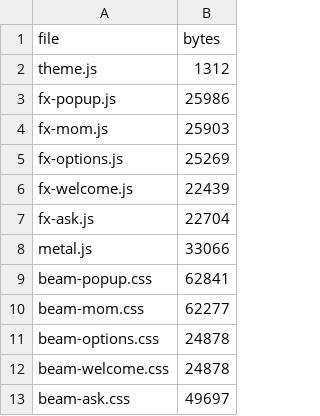
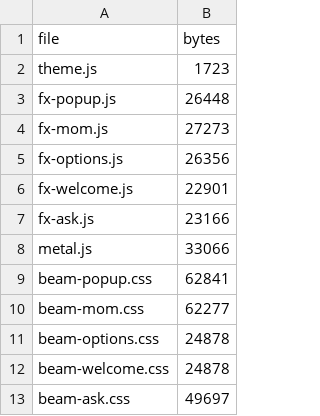
Before and after one commit to devshrawin/Debrief, a CSV file: fx/size-report.csv, drawn as a sheet.

```diff
--- a/fx/size-report.csv
+++ b/fx/size-report.csv
@@ -1,8 +1,8 @@
 file,bytes
-theme.js,1312
-fx-popup.js,25986
-fx-mom.js,25903
-fx-options.js,25269
-fx-welcome.js,22439
-fx-ask.js,22704
+theme.js,1723
+fx-popup.js,26448
+fx-mom.js,27273
+fx-options.js,26356
+fx-welcome.js,22901
+fx-ask.js,23166
 metal.js,33066
```
Also changed, not shown: 39 other files.
